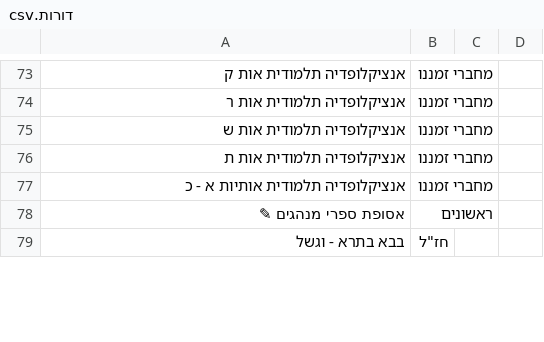
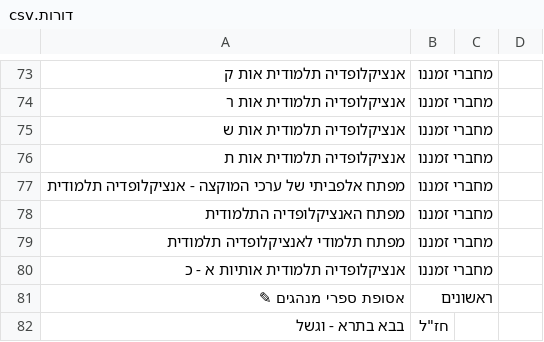
Before and after one commit to YairDaniel11/Otzarya-Unofficial-Books, a CSV file: ספרים/קבצי קישורים וסדר הדורות/דורות.csv, drawn as a sheet; only a part is shown, gaps mark what is left out.

```diff
--- a/ספרים/קבצי קישורים וסדר הדורות/דורות.csv
+++ b/ספרים/קבצי קישורים וסדר הדורות/דורות.csv
@@ -76,2 +76,5 @@
 אנציקלופדיה תלמודית אות ת,מחברי זמננו,,
+מפתח אלפביתי של ערכי המוקצה - אנציקלופדיה תלמודית,מחברי זמננו,,
+מפתח האנציקלופדיה התלמודית,מחברי זמננו,,
+מפתח תלמודי לאנציקלופדיה תלמודית,מחברי זמננו,,
 אנציקלופדיה תלמודית אותיות א - כ,מחברי זמננו,,
```
Also changed, not shown: 4 other files.
